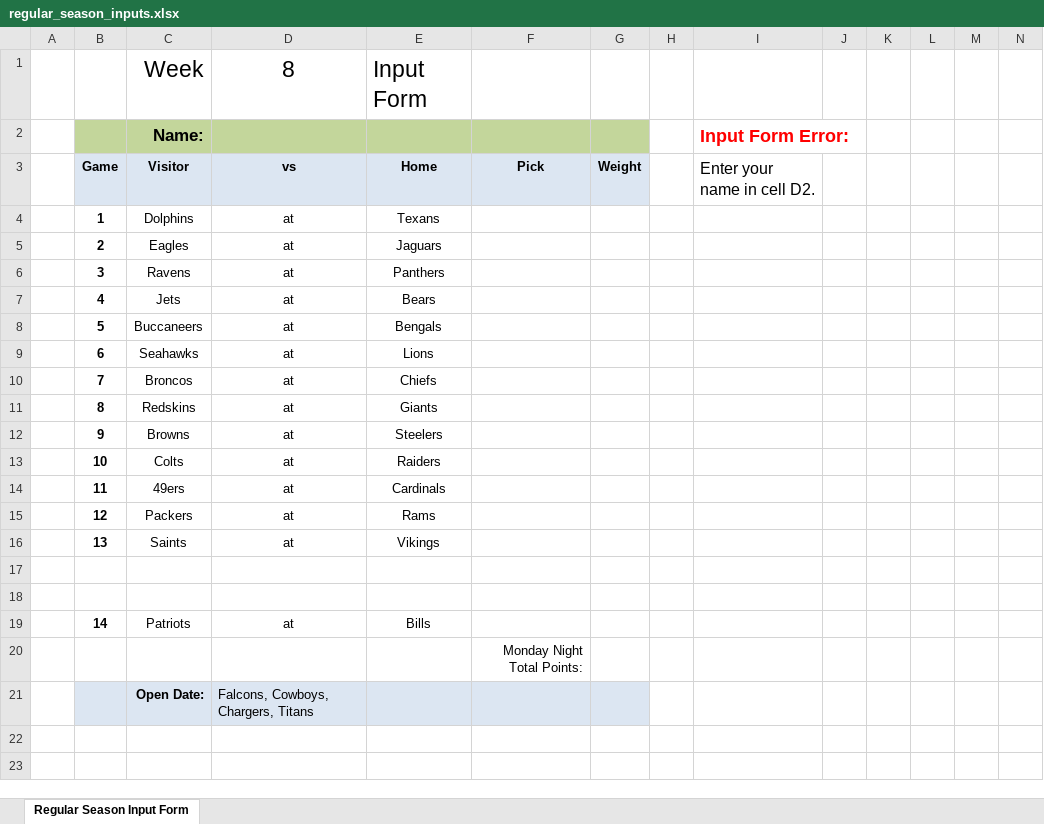
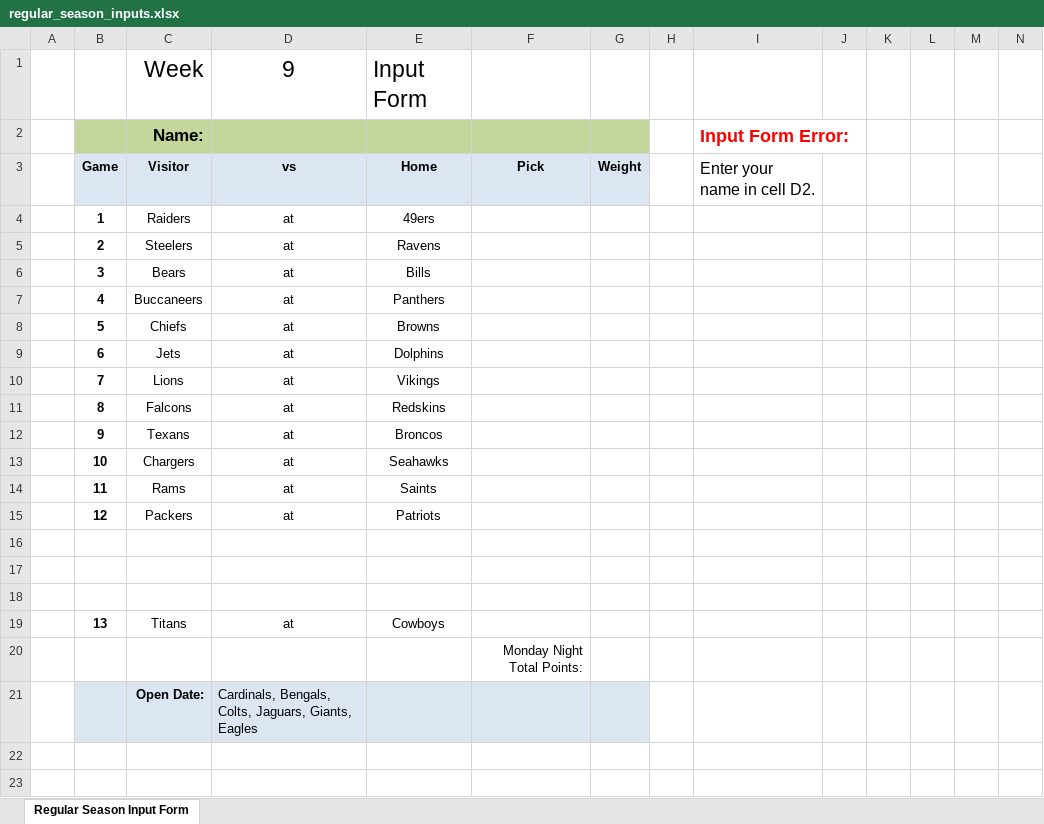
Before and after one commit to jlwebpages/fp, an Excel workbook: regular_season_inputs.xlsx, sheet Regular Season Input Form, drawn as a sheet; only a part is shown; values as stored, in another font and other column widths than the file's, no borders; removed rows and columns are numbered as before the commit, all else as after; rows hold the shown columns only; the diff names each change by its address in the sheet, - before the commit and + after, or states it on an @@ line.

```diff
--- a/regular_season_inputs.xlsx (sheet Regular Season Input Form)
+++ b/regular_season_inputs.xlsx (sheet Regular Season Input Form)
-D1: 8
+D1: 9
-C4: Dolphins
+C4: Raiders
-E4: Texans
+E4: 49ers
-C5: Eagles
+C5: Steelers
-E5: Jaguars
+E5: Ravens
-C6: Ravens
+C6: Bears
-E6: Panthers
+E6: Bills
-C7: Jets
+C7: Buccaneers
-E7: Bears
+E7: Panthers
-C8: Buccaneers
+C8: Chiefs
-E8: Bengals
+E8: Browns
-C9: Seahawks
+C9: Jets
-E9: Lions
+E9: Dolphins
-C10: Broncos
+C10: Lions
-E10: Chiefs
+E10: Vikings
-C11: Redskins
+C11: Falcons
-E11: Giants
+E11: Redskins
-C12: Browns
+C12: Texans
-E12: Steelers
+E12: Broncos
-C13: Colts
+C13: Chargers
-E13: Raiders
+E13: Seahawks
-C14: 49ers
+C14: Rams
-E14: Cardinals
+E14: Saints
-E15: Rams
+E15: Patriots
-row 16:  | 13 | Saints | at | Vikings
-row 18:  | 14 | Patriots | at | Bills
+row 18: (empty)
+row 19:  | 13 | Titans | at | Cowboys
-D21: Falcons, Cowboys, Chargers, Titans
+D21: Cardinals, Bengals, Colts, Jaguars, Giants, Eagles
```
Also changed, not shown: formulas that keep their value, hidden cells, regular_season_prelim.xlsm, 3 other files.
